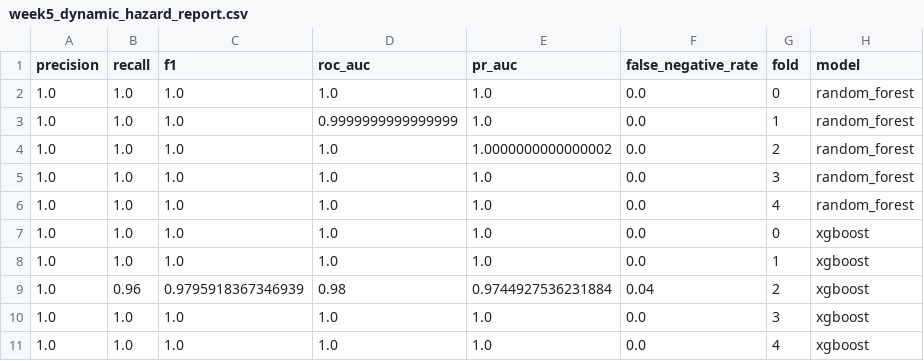
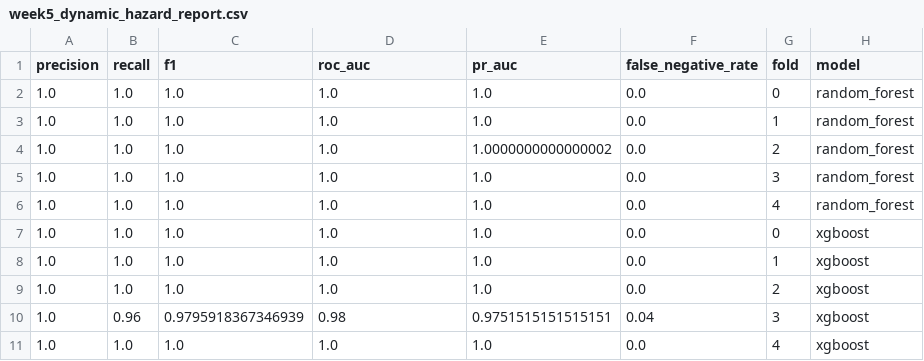
Before and after one commit to harsh23533-del/sih, a CSV file: models/week5_dynamic_hazard_report.csv, drawn as a sheet.

```diff
--- a/models/week5_dynamic_hazard_report.csv
+++ b/models/week5_dynamic_hazard_report.csv
@@ -2,3 +2,3 @@ precision,recall,f1,roc_auc,pr_auc,false_negative_rate,fold,model
 1.0,1.0,1.0,1.0,1.0,0.0,0,random_forest
-1.0,1.0,1.0,0.9999999999999999,1.0,0.0,1,random_forest
+1.0,1.0,1.0,1.0,1.0,0.0,1,random_forest
 1.0,1.0,1.0,1.0,1.0000000000000002,0.0,2,random_forest
@@ -8,4 +8,4 @@ precision,recall,f1,roc_auc,pr_auc,false_negative_rate,fold,model
 1.0,1.0,1.0,1.0,1.0,0.0,1,xgboost
-1.0,0.96,0.9795918367346939,0.98,0.9744927536231884,0.04,2,xgboost
-1.0,1.0,1.0,1.0,1.0,0.0,3,xgboost
+1.0,1.0,1.0,1.0,1.0,0.0,2,xgboost
+1.0,0.96,0.9795918367346939,0.98,0.9751515151515151,0.04,3,xgboost
 1.0,1.0,1.0,1.0,1.0,0.0,4,xgboost
```
Also changed, not shown: models/risk_scores.csv, 19 other files.
